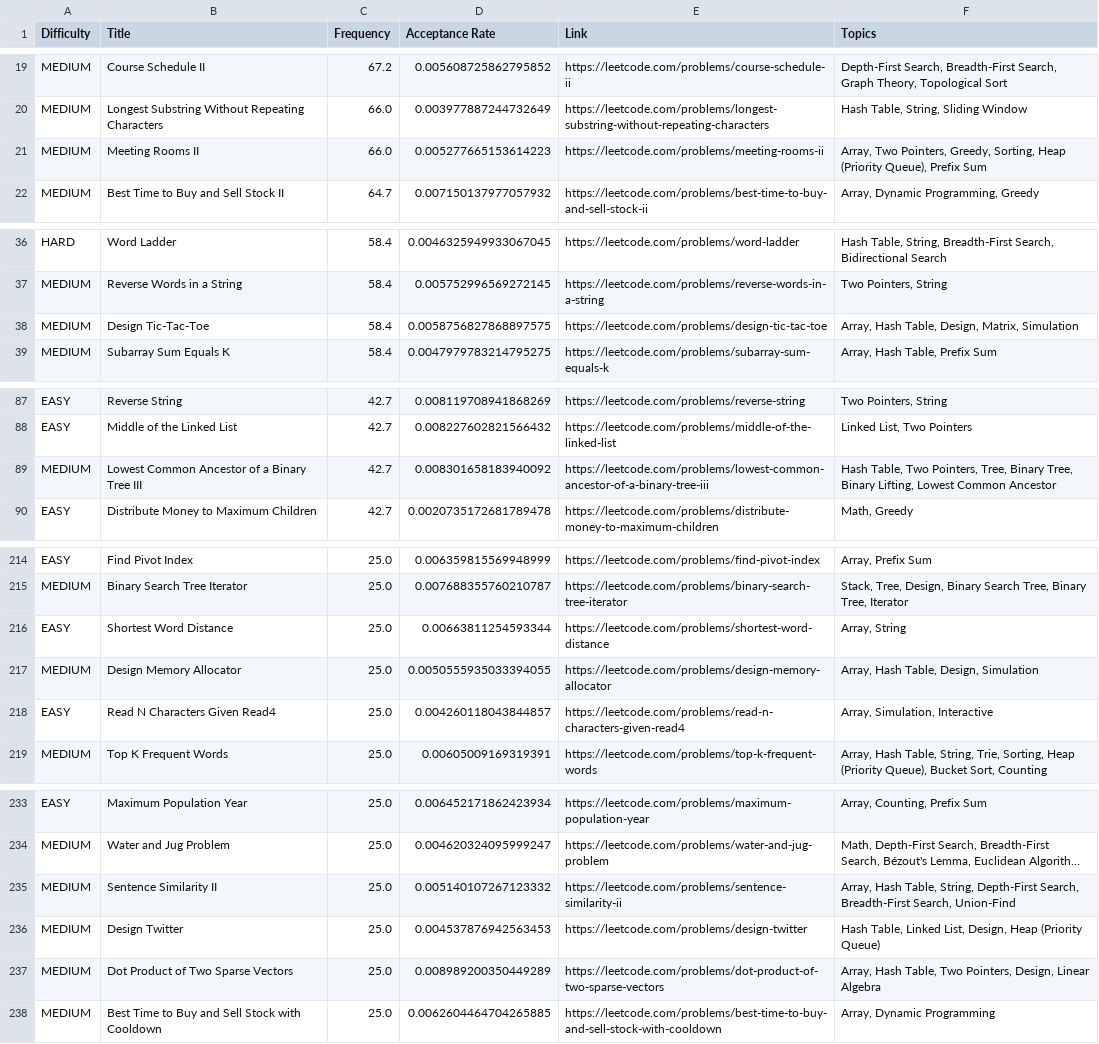
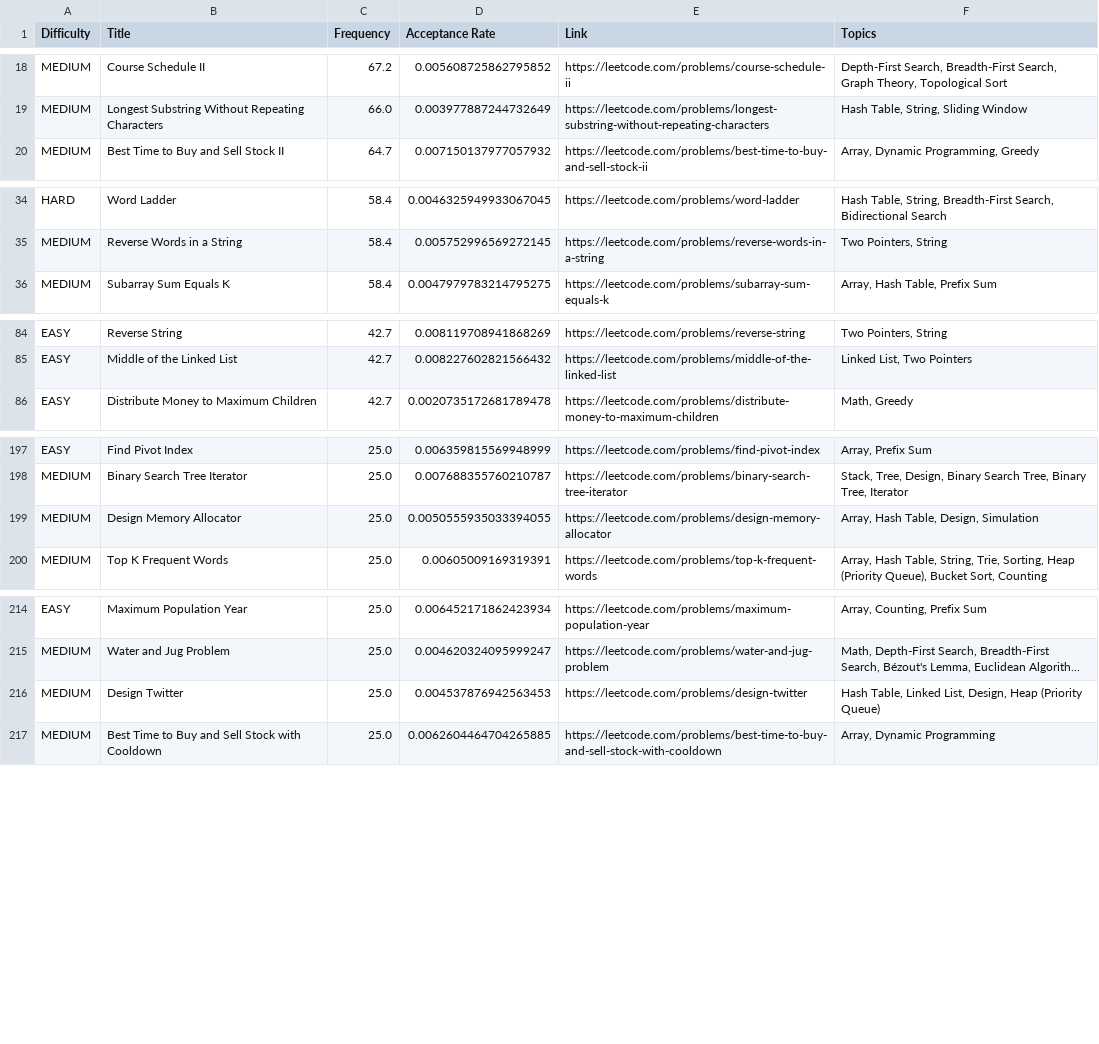
Before and after one commit to duc-minh-droid/leetgraph, a CSV file: maps/apple.csv, drawn as a sheet; only a part is shown, gaps mark what is left out; long unchanged cells end in …; the diff covers the shown part only; the diff names each change by its address in the sheet, - before the commit and + after, or states it on an @@ line.

Commit message:
Remove premium problems from maps

```diff
--- a/maps/apple.csv
+++ b/maps/apple.csv
-row 21: MEDIUM | Meeting Rooms II | 66.0 | 0.005277665153614223 | https://leetcode.com/problems/meeting-rooms-ii | Array, Two Pointers, Greedy, Sorting, Heap (Priority Queue), Prefix Sum
-row 38: MEDIUM | Design Tic-Tac-Toe | 58.4 | 0.0058756827868897575 | https://leetcode.com/problems/design-tic-tac-toe | Array, Hash Table, Design, Matrix, Simulation
-row 89: MEDIUM | Lowest Common Ancestor of a Binary Tree III | 42.7 | 0.008301658183940092 | https://leetcode.com/problems/lowest-common-ancestor-of-a-binary-tree-iii | Hash Table, Two Pointers, Tree, Binary Tree, Binary Lifting, Lowest Common Ancestor
-row 216: EASY | Shortest Word Distance | 25.0 | 0.00663811254593344 | https://leetcode.com/problems/shortest-word-distance | Array, String
-row 218: EASY | Read N Characters Given Read4 | 25.0 | 0.004260118043844857 | https://leetcode.com/problems/read-n-characters-given-read4 | Array, Simulation, Interactive
-row 235: MEDIUM | Sentence Similarity II | 25.0 | 0.005140107267123332 | https://leetcode.com/problems/sentence-similarity-ii | Array, Hash Table, String, Depth-First Search, Breadth-First Search, Union-Find
-row 237: MEDIUM | Dot Product of Two Sparse Vectors | 25.0 | 0.008989200350449289 | https://leetcode.com/problems/dot-product-of-two-sparse-vectors | Array, Hash Table, Two Pointers, Design, Linear Algebra
```
Also changed, not shown: 15 removed rows elsewhere in this file, maps/amazon.csv, maps/google.csv, 26 other files.
